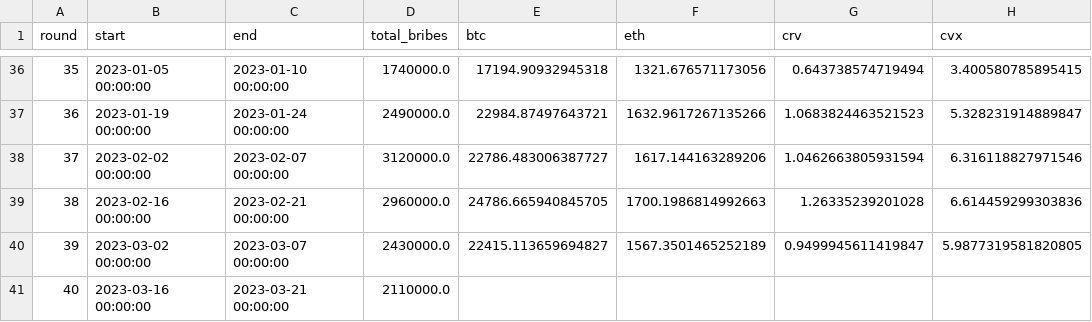
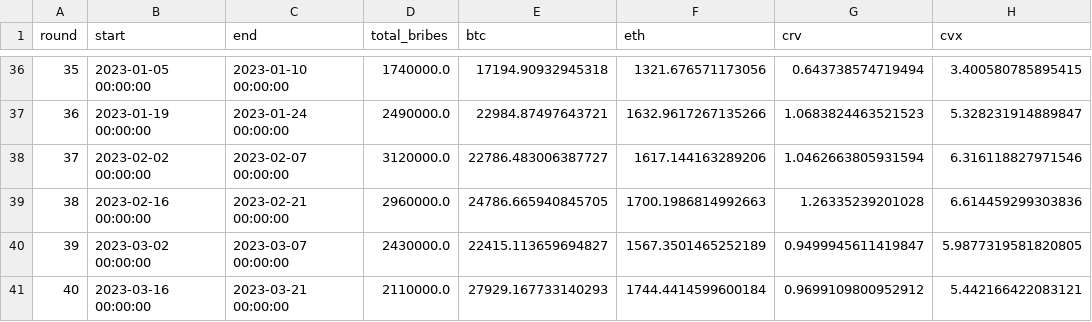
Before and after one commit to iamllanero/convex-streamlit, a CSV file: data/rounds-prices.csv, drawn as a sheet; only a part is shown, gaps mark what is left out.

Commit message:
Correct round 40 prices

```diff
--- a/data/rounds-prices.csv
+++ b/data/rounds-prices.csv
@@ -40,2 +40,2 @@ round,start,end,total_bribes,btc,eth,crv,cvx
 39,2023-03-02 00:00:00,2023-03-07 00:00:00,2430000.0,22415.113659694827,1567.3501465252189,0.9499945611419847,5.9877319581820805
-40,2023-03-16 00:00:00,2023-03-21 00:00:00,2110000.0,,,,
+40,2023-03-16 00:00:00,2023-03-21 00:00:00,2110000.0,27929.167733140293,1744.4414599600184,0.9699109800952912,5.442166422083121
```
